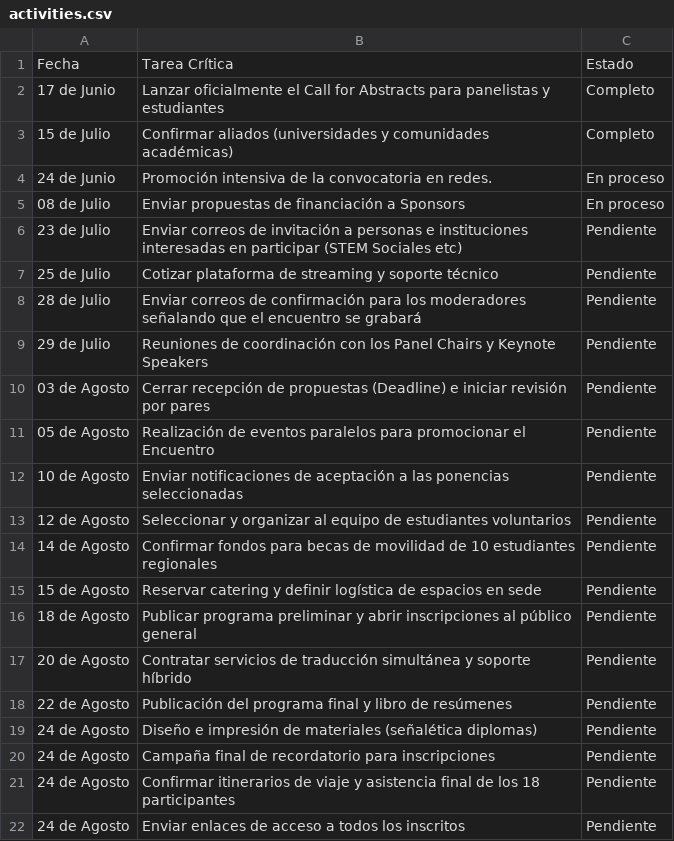
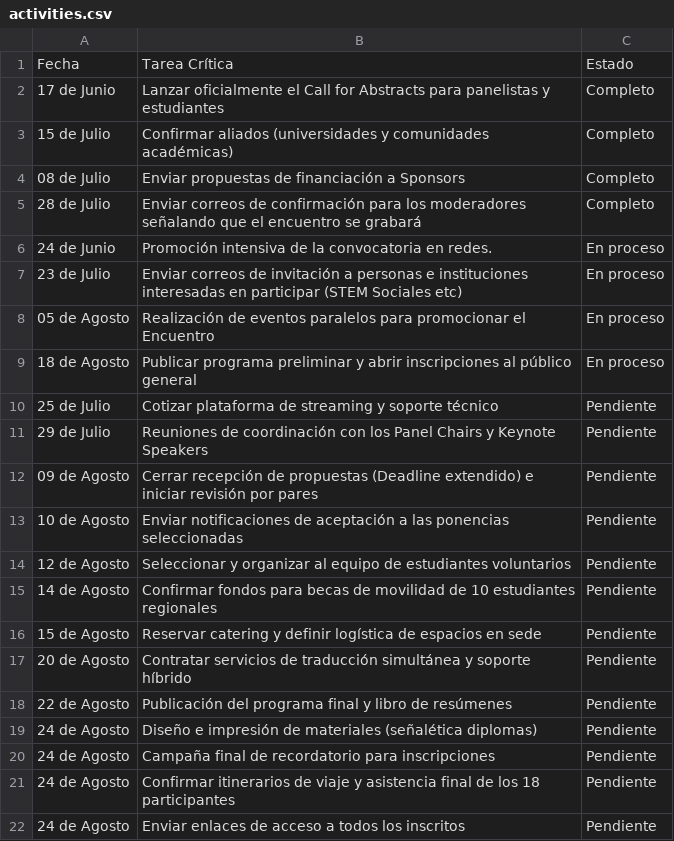
Before and after one commit to szarate88/redctsperu-dashboard, a CSV file: data/activities.csv, drawn as a sheet.

Commit message:
Update activities.csv

```diff
--- a/data/activities.csv
+++ b/data/activities.csv
@@ -3,10 +3,11 @@ Fecha,Tarea Crítica,Estado
 15 de Julio,Confirmar aliados (universidades y comunidades académicas),Completo
+08 de Julio,Enviar propuestas de financiación a Sponsors,Completo
+28 de Julio,Enviar correos de confirmación para los moderadores señalando que el encuentro se grabará,Completo
 24 de Junio,Promoción intensiva de la convocatoria en redes.,En proceso
-08 de Julio,Enviar propuestas de financiación a Sponsors,En proceso
-23 de Julio,Enviar correos de invitación a personas e instituciones interesadas en participar (STEM Sociales etc),Pendiente
+23 de Julio,Enviar correos de invitación a personas e instituciones interesadas en participar (STEM Sociales etc),En proceso
+05 de Agosto,Realización de eventos paralelos para promocionar el Encuentro,En proceso
+18 de Agosto,Publicar programa preliminar y abrir inscripciones al público general,En proceso
 25 de Julio,Cotizar plataforma de streaming y soporte técnico,Pendiente
-28 de Julio,Enviar correos de confirmación para los moderadores señalando que el encuentro se grabará,Pendiente
 29 de Julio,Reuniones de coordinación con los Panel Chairs y Keynote Speakers,Pendiente
-03 de Agosto,Cerrar recepción de propuestas (Deadline) e iniciar revisión por pares,Pendiente
-05 de Agosto,Realización de eventos paralelos para promocionar el Encuentro,Pendiente
+09 de Agosto,Cerrar recepción de propuestas (Deadline extendido) e iniciar revisión por pares,Pendiente
 10 de Agosto,Enviar notificaciones de aceptación a las ponencias seleccionadas,Pendiente
@@ -15,3 +16,2 @@ Fecha,Tarea Crítica,Estado
 15 de Agosto,Reservar catering y definir logística de espacios en sede,Pendiente
-18 de Agosto,Publicar programa preliminar y abrir inscripciones al público general,Pendiente
 20 de Agosto,Contratar servicios de traducción simultánea y soporte híbrido,Pendiente
```
